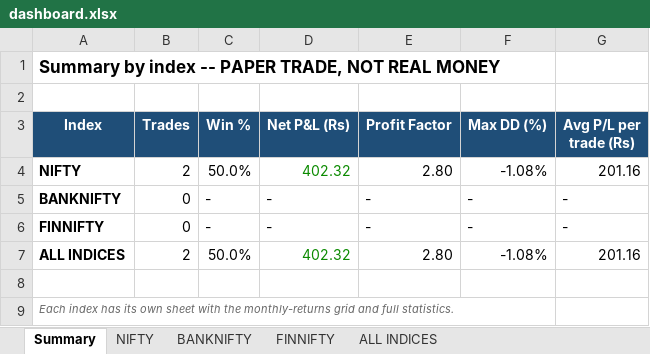
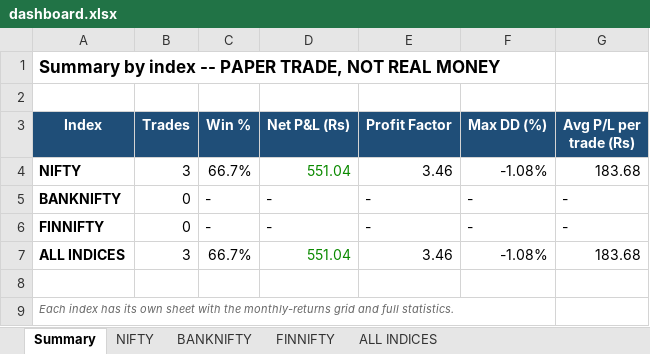
Before and after one commit to pythonby/Index-Paper-Trade, an Excel workbook: reports/dashboard.xlsx, sheet Summary, drawn as a sheet; values as stored, in another font and other column widths than the file's, no borders; the diff names each change by its address in the sheet, - before the commit and + after, or states it on an @@ line.

```diff
--- a/reports/dashboard.xlsx (sheet Summary)
+++ b/reports/dashboard.xlsx (sheet Summary)
-B4 (Trades): 2
+B4 (Trades): 3
-C4 (Win %): 50.0%
+C4 (Win %): 66.7%
-D4 (Net P&L (Rs)): 402.32
+D4 (Net P&L (Rs)): 551.04
-E4 (Profit Factor): 2.80
+E4 (Profit Factor): 3.46
-G4 (Avg P/L per trade (Rs)): 201.16
+G4 (Avg P/L per trade (Rs)): 183.68
-B7 (Trades): 2
+B7 (Trades): 3
-C7 (Win %): 50.0%
+C7 (Win %): 66.7%
-D7 (Net P&L (Rs)): 402.32
+D7 (Net P&L (Rs)): 551.04
-E7 (Profit Factor): 2.80
+E7 (Profit Factor): 3.46
-G7 (Avg P/L per trade (Rs)): 201.16
+G7 (Avg P/L per trade (Rs)): 183.68
```
Also changed, not shown: sheet NIFTY, sheet ALL INDICES.
